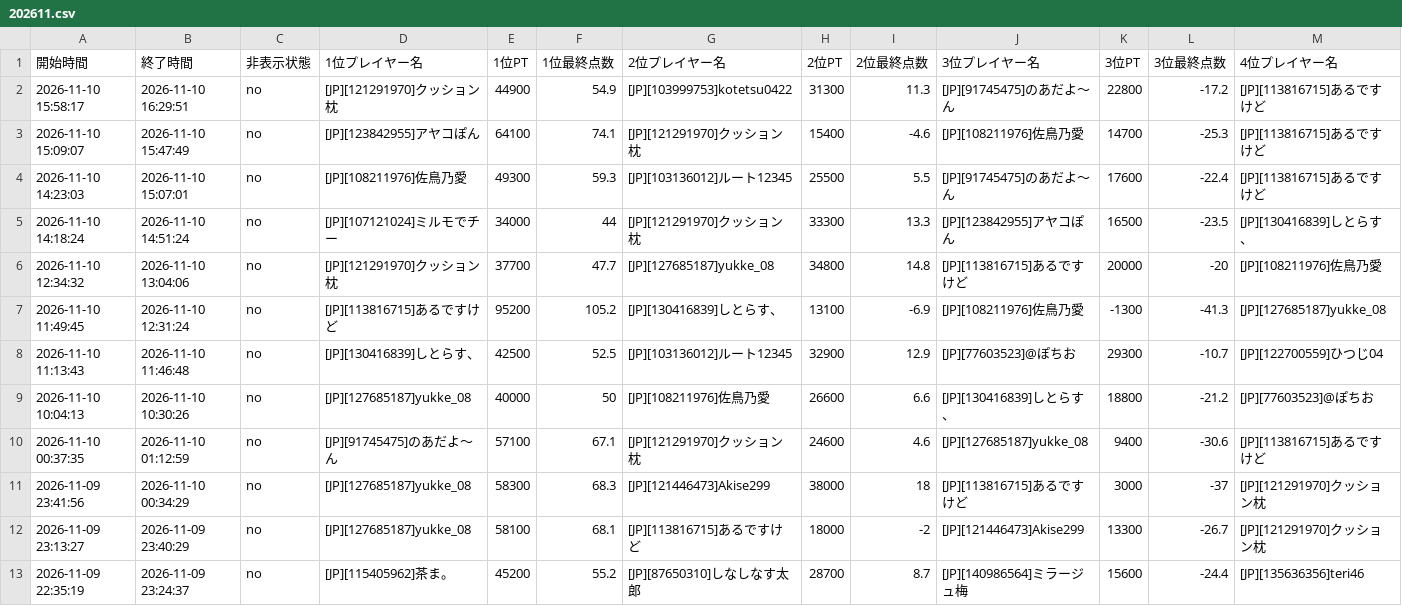
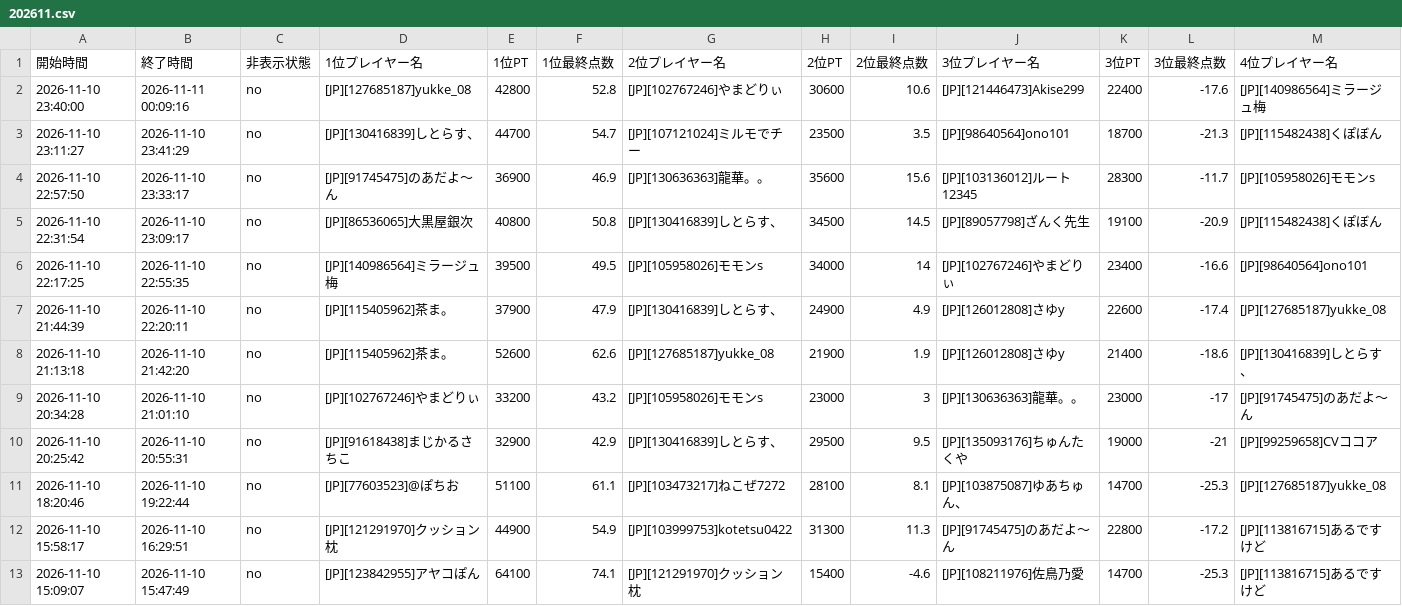
Before and after one commit to monoqlo-league/ranking, a CSV file: data/202611.csv, drawn as a sheet; only a part is shown; the shorter side is filled out with more unchanged rows; rows hold the shown columns only; the diff names each change by its address in the sheet, - before the commit and + after, or states it on an @@ line.

Commit message:
data/202611.csv を更新(アップロードページから)

```diff
--- a/data/202611.csv
+++ b/data/202611.csv
+row 2: 2026-11-10 23:40:00 | 2026-11-11 00:09:16 | no | [JP][127685187]yukke_08 | 42800 | 52.8 | [JP][102767246]やまどりぃ | 30600 | 10.6 | [JP][121446473]Akise299 | 22400 | -17.6 | [JP][140986564]ミラージュ梅
+row 3: 2026-11-10 23:11:27 | 2026-11-10 23:41:29 | no | [JP][130416839]しとらす、 | 44700 | 54.7 | [JP][107121024]ミルモでチー | 23500 | 3.5 | [JP][98640564]ono101 | 18700 | -21.3 | [JP][115482438]くぽぼん
+row 4: 2026-11-10 22:57:50 | 2026-11-10 23:33:17 | no | [JP][91745475]のあだよ〜ん | 36900 | 46.9 | [JP][130636363]龍華。。 | 35600 | 15.6 | [JP][103136012]ルート12345 | 28300 | -11.7 | [JP][105958026]モモンs
+row 5: 2026-11-10 22:31:54 | 2026-11-10 23:09:17 | no | [JP][86536065]大黒屋銀次 | 40800 | 50.8 | [JP][130416839]しとらす、 | 34500 | 14.5 | [JP][89057798]ざんく先生 | 19100 | -20.9 | [JP][115482438]くぽぼん
+row 6: 2026-11-10 22:17:25 | 2026-11-10 22:55:35 | no | [JP][140986564]ミラージュ梅 | 39500 | 49.5 | [JP][105958026]モモンs | 34000 | 14 | [JP][102767246]やまどりぃ | 23400 | -16.6 | [JP][98640564]ono101
+row 7: 2026-11-10 21:44:39 | 2026-11-10 22:20:11 | no | [JP][115405962]茶ま。 | 37900 | 47.9 | [JP][130416839]しとらす、 | 24900 | 4.9 | [JP][126012808]さゆy | 22600 | -17.4 | [JP][127685187]yukke_08
+row 8: 2026-11-10 21:13:18 | 2026-11-10 21:42:20 | no | [JP][115405962]茶ま。 | 52600 | 62.6 | [JP][127685187]yukke_08 | 21900 | 1.9 | [JP][126012808]さゆy | 21400 | -18.6 | [JP][130416839]しとらす、
+row 9: 2026-11-10 20:34:28 | 2026-11-10 21:01:10 | no | [JP][102767246]やまどりぃ | 33200 | 43.2 | [JP][105958026]モモンs | 23000 | 3 | [JP][130636363]龍華。。 | 23000 | -17 | [JP][91745475]のあだよ〜ん
+row 10: 2026-11-10 20:25:42 | 2026-11-10 20:55:31 | no | [JP][91618438]まじかるさちこ | 32900 | 42.9 | [JP][130416839]しとらす、 | 29500 | 9.5 | [JP][135093176]ちゅんたくや | 19000 | -21 | [JP][99259658]CVココア
+row 11: 2026-11-10 18:20:46 | 2026-11-10 19:22:44 | no | [JP][77603523]@ぽちお | 51100 | 61.1 | [JP][103473217]ねこぜ7272 | 28100 | 8.1 | [JP][103875087]ゆあちゅん、 | 14700 | -25.3 | [JP][127685187]yukke_08
```
